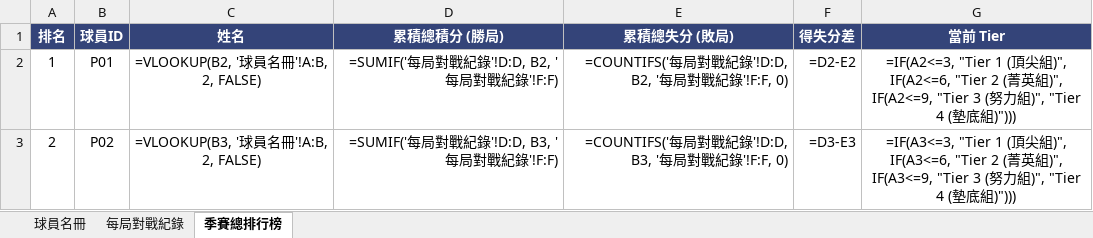
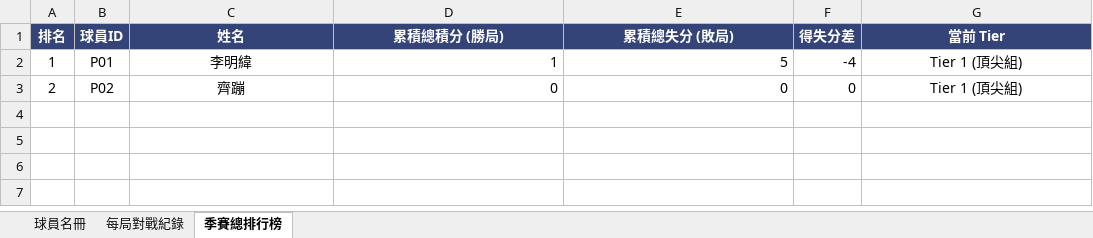
Before and after one commit to rabbitXDD/long-shot-line-bot-with-google-apps-script, an Excel workbook: 龍蝦 2026 10-12月季打.xlsx, sheet 季賽總排行榜, drawn as a sheet; values as stored, in another font and other column widths than the file's, no borders; formulas without a stored value are shown as written; charts and pictures not drawn; the diff names each change by its address in the sheet, - before the commit and + after, or states it on an @@ line.

```diff
--- a/龍蝦 2026 10-12月季打.xlsx (sheet 季賽總排行榜)
+++ b/龍蝦 2026 10-12月季打.xlsx (sheet 季賽總排行榜)
-C2 (姓名): =VLOOKUP(B2, '球員名冊'!A:B, 2, FALSE)
+C2 (姓名): 李明緯
-D2 (累積總積分 (勝局)): =SUMIF('每局對戰紀錄'!D:D, B2, '每局對戰紀錄'!F:F)
+D2 (累積總積分 (勝局)): 1
-E2 (累積總失分 (敗局)): =COUNTIFS('每局對戰紀錄'!D:D, B2, '每局對戰紀錄'!F:F, 0)
+E2 (累積總失分 (敗局)): 5
-F2 (得失分差): =D2-E2
+F2 (得失分差): -4
-G2 (當前 Tier): =IF(A2<=3, "Tier 1 (頂尖組)", IF(A2<=6, "Tier 2 (菁英組)", IF(A2<=9, "Tier 3 (努力組)", "Tier 4 (墊底組)")))
+G2 (當前 Tier): Tier 1 (頂尖組)
-C3 (姓名): =VLOOKUP(B3, '球員名冊'!A:B, 2, FALSE)
+C3 (姓名): 齊蹦
-D3 (累積總積分 (勝局)): =SUMIF('每局對戰紀錄'!D:D, B3, '每局對戰紀錄'!F:F)
+D3 (累積總積分 (勝局)): 0
-E3 (累積總失分 (敗局)): =COUNTIFS('每局對戰紀錄'!D:D, B3, '每局對戰紀錄'!F:F, 0)
+E3 (累積總失分 (敗局)): 0
-F3 (得失分差): =D3-E3
+F3 (得失分差): 0
-G3 (當前 Tier): =IF(A3<=3, "Tier 1 (頂尖組)", IF(A3<=6, "Tier 2 (菁英組)", IF(A3<=9, "Tier 3 (努力組)", "Tier 4 (墊底組)")))
+G3 (當前 Tier): Tier 1 (頂尖組)
```
Also changed, not shown: sheet 每局對戰紀錄, charts or pictures, 8 other files.
